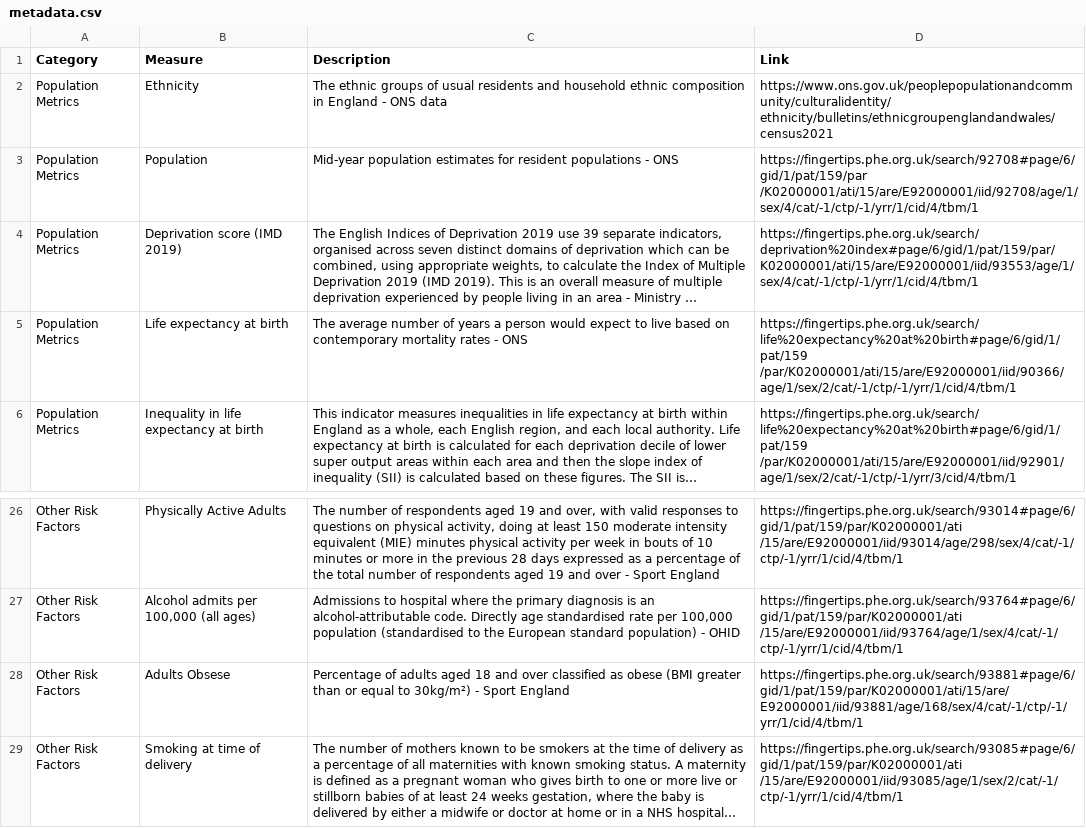
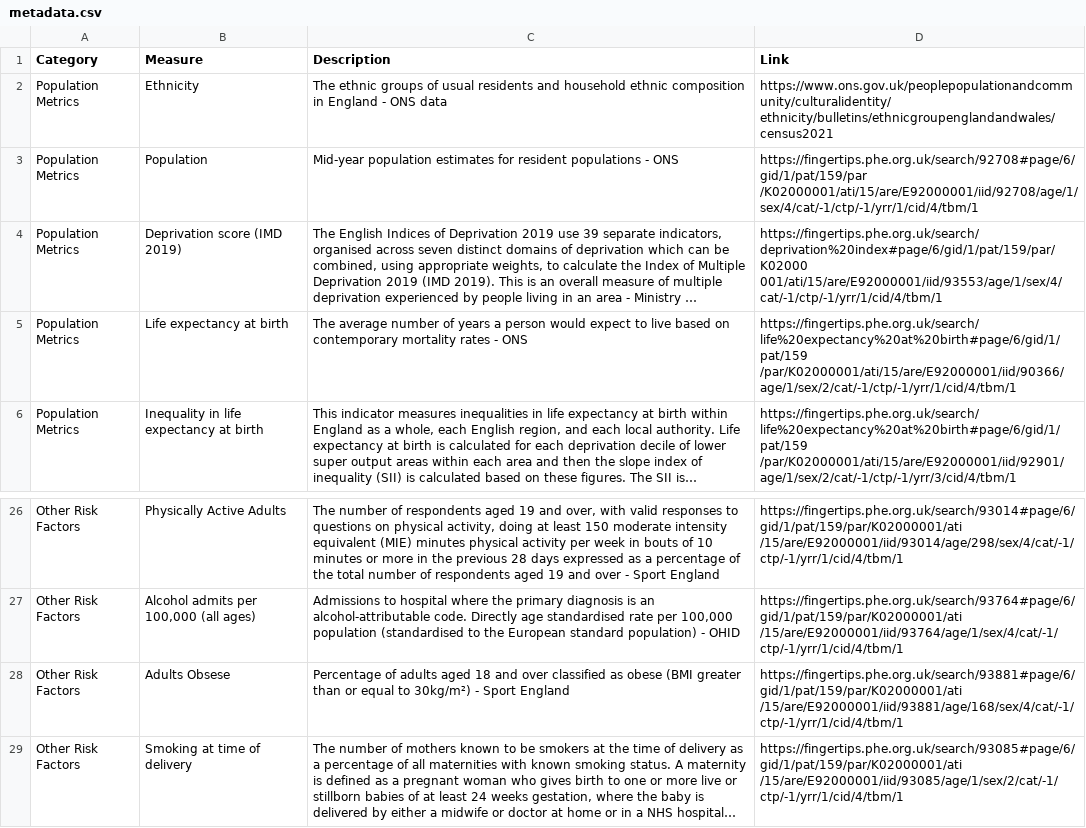
Before and after one commit to rbrown02/Place_Profiles, a CSV file: metadata.csv, drawn as a sheet; only a part is shown, gaps mark what is left out; long unchanged cells end in …; ↵ is a line break in a cell; the diff names each change by its address in the sheet, - before the commit and + after, or states it on an @@ line.

Commit message:
Updated metadata links

```diff
--- a/metadata.csv
+++ b/metadata.csv
-D4 (Link): https://fingertips.phe.org.uk/search/deprivation%20index#page/6/gid/1/pat/159/par/K02000001/ati/15/are/E92000001/iid/93553/age/1/sex/4/cat/-1/ctp/-1/yrr/1/cid/4/tbm/1
+D4 (Link): https://fingertips.phe.org.uk/search/deprivation%20index#page/6/gid/1/pat/159/par/K02000 ↵ 001/ati/15/are/E92000001/iid/93553/age/1/sex/4/cat/-1/ctp/-1/yrr/1/cid/4/tbm/1
-D28 (Link): https://fingertips.phe.org.uk/search/93881#page/6/gid/1/pat/159/par/K02000001/ati/15/are/E92000001/iid/93881/age/168/sex/4/cat/-1/ctp/-1/yrr/1/cid/4/tbm/1
+D28 (Link): https://fingertips.phe.org.uk/search/93881#page/6/gid/1/pat/159/par/K02000001/ati ↵ /15/are/E92000001/iid/93881/age/168/sex/4/cat/-1/ctp/-1/yrr/1/cid/4/tbm/1
```
